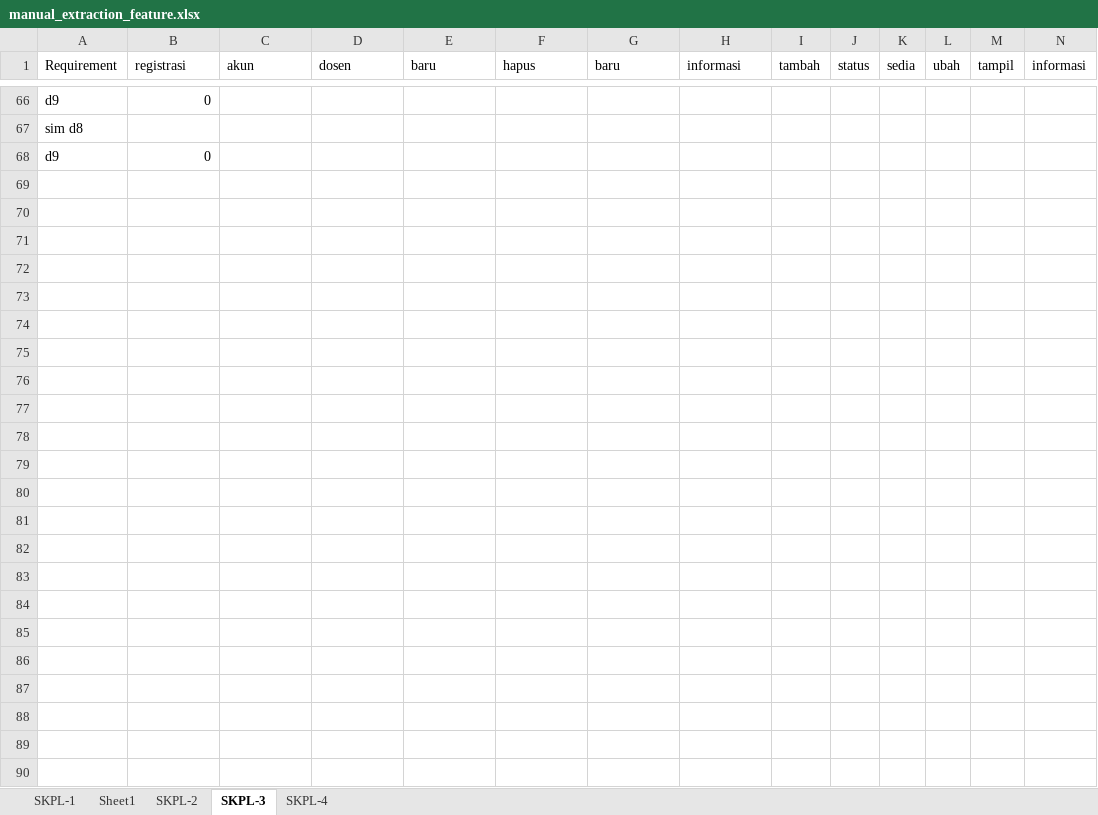
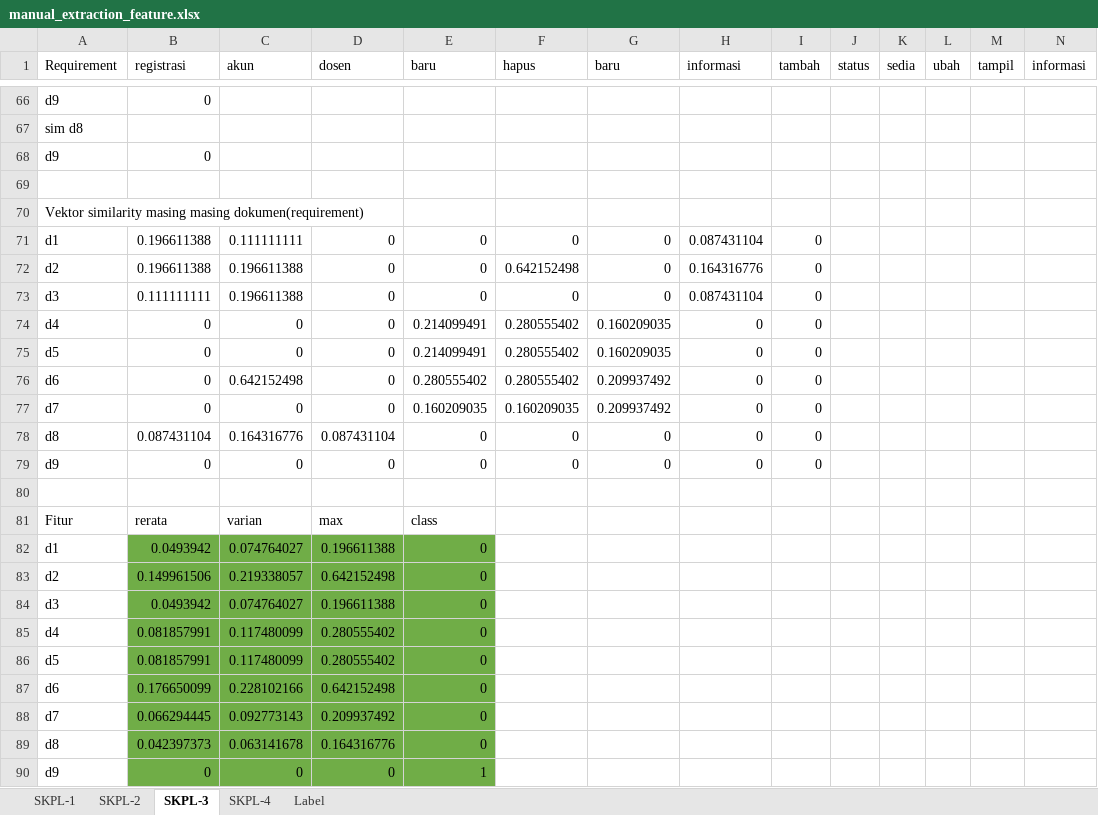
Before and after one commit to mustofa27/bismillahtesis, an Excel workbook: manual_extraction_feature.xlsx, sheet SKPL-3, drawn as a sheet; only a part is shown, gaps mark what is left out; values as stored, in another font and other column widths than the file's, no borders; rows hold the shown columns only; the diff covers the shown part only; the diff names each change by its address in the sheet, - before the commit and + after, or states it on an @@ line.

Commit message:
merapikan dokumen perhitungan manual

```diff
--- a/manual_extraction_feature.xlsx (sheet SKPL-3)
+++ b/manual_extraction_feature.xlsx (sheet SKPL-3)
-sheet tab: Sheet1
+sheet tab: Label
@@ sheet tab order changed: SKPL-1 | SKPL-2 | SKPL-3 | SKPL-4 | Label @@
+row 69: (empty)
+row 70: Vektor similarity masing masing dokumen(requirement)
+row 71: d1 | 0.196611388 | 0.111111111 | 0 | 0 | 0 | 0 | 0.087431104 | 0
+row 72: d2 | 0.196611388 | 0.196611388 | 0 | 0 | 0.642152498 | 0 | 0.164316776 | 0
+row 73: d3 | 0.111111111 | 0.196611388 | 0 | 0 | 0 | 0 | 0.087431104 | 0
+row 74: d4 | 0 | 0 | 0 | 0.214099491 | 0.280555402 | 0.160209035 | 0 | 0
+row 75: d5 | 0 | 0 | 0 | 0.214099491 | 0.280555402 | 0.160209035 | 0 | 0
+row 76: d6 | 0 | 0.642152498 | 0 | 0.280555402 | 0.280555402 | 0.209937492 | 0 | 0
+row 77: d7 | 0 | 0 | 0 | 0.160209035 | 0.160209035 | 0.209937492 | 0 | 0
+row 78: d8 | 0.087431104 | 0.164316776 | 0.087431104 | 0 | 0 | 0 | 0 | 0
+row 79: d9 | 0 | 0 | 0 | 0 | 0 | 0 | 0 | 0
+row 80: (empty)
+row 81: Fitur | rerata | varian | max | class
+row 82: d1 | 0.0493942 | 0.074764027 | 0.196611388 | 0
+row 83: d2 | 0.149961506 | 0.219338057 | 0.642152498 | 0
+row 84: d3 | 0.0493942 | 0.074764027 | 0.196611388 | 0
+row 85: d4 | 0.081857991 | 0.117480099 | 0.280555402 | 0
+row 86: d5 | 0.081857991 | 0.117480099 | 0.280555402 | 0
+row 87: d6 | 0.176650099 | 0.228102166 | 0.642152498 | 0
+row 88: d7 | 0.066294445 | 0.092773143 | 0.209937492 | 0
+row 89: d8 | 0.042397373 | 0.063141678 | 0.164316776 | 0
+row 90: d9 | 0 | 0 | 0 | 1
```
Also changed, not shown: 10 added rows and 10 removed rows elsewhere in this sheet, sheet SKPL-4, sheet SKPL-1, sheet SKPL-2.
